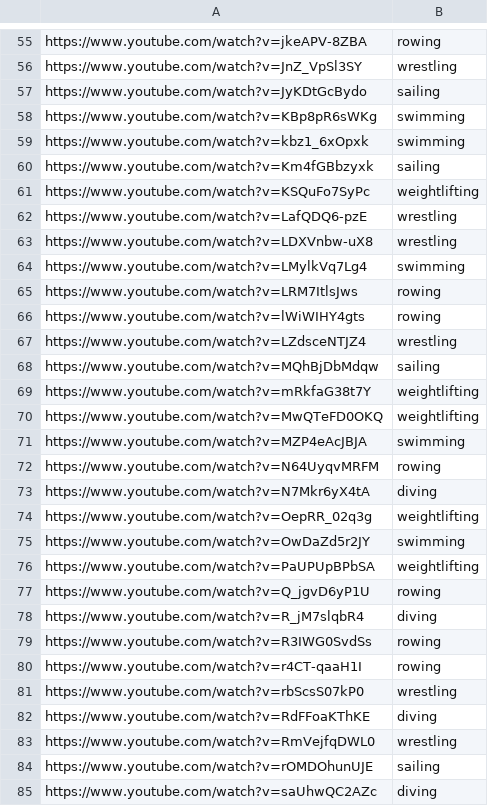
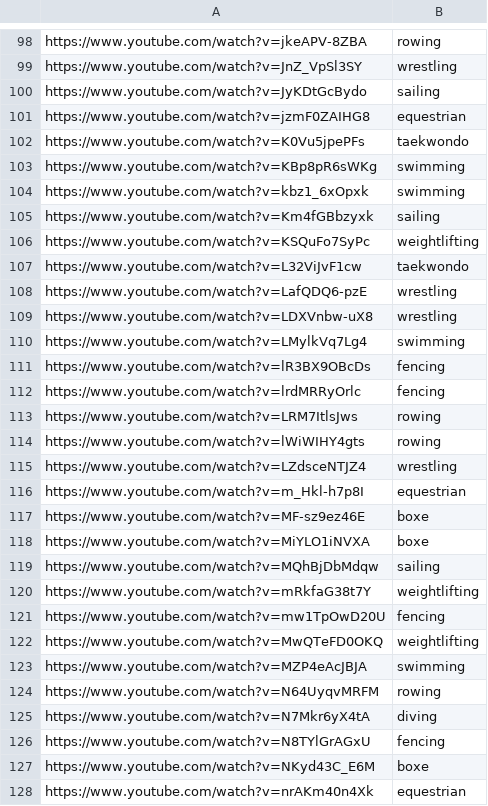
Before and after one commit to Meyke/ProgettoSIIML, a CSV file: deeplearning/sports_recognition/videos.csv, drawn as a sheet; only a part is shown, gaps mark what is left out; the shorter side is filled out with more unchanged rows; the diff covers the shown part only; the diff names each change by its address in the sheet, - before the commit and + after, or states it on an @@ line.

```diff
--- a/deeplearning/sports_recognition/videos.csv
+++ b/deeplearning/sports_recognition/videos.csv
+row 101: https://www.youtube.com/watch?v=jzmF0ZAIHG8 | equestrian
+row 102: https://www.youtube.com/watch?v=K0Vu5jpePFs | taekwondo
+row 107: https://www.youtube.com/watch?v=L32ViJvF1cw | taekwondo
+row 111: https://www.youtube.com/watch?v=lR3BX9OBcDs | fencing
+row 112: https://www.youtube.com/watch?v=lrdMRRyOrlc | fencing
+row 116: https://www.youtube.com/watch?v=m_Hkl-h7p8I | equestrian
+row 117: https://www.youtube.com/watch?v=MF-sz9ez46E | boxe
+row 118: https://www.youtube.com/watch?v=MiYLO1iNVXA | boxe
+row 121: https://www.youtube.com/watch?v=mw1TpOwD20U | fencing
+row 126: https://www.youtube.com/watch?v=N8TYlGrAGxU | fencing
+row 127: https://www.youtube.com/watch?v=NKyd43C_E6M | boxe
+row 128: https://www.youtube.com/watch?v=nrAKm40n4Xk | equestrian
```
Also changed, not shown: 87 added rows elsewhere in this file, deeplearning/sports_recognition/sports1.csv, deeplearning/sports_recognition/sports2.csv, 1 other file.
